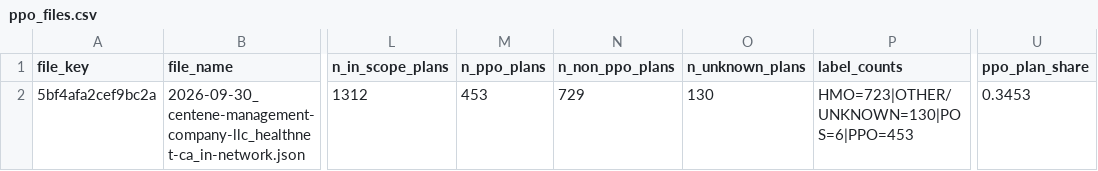
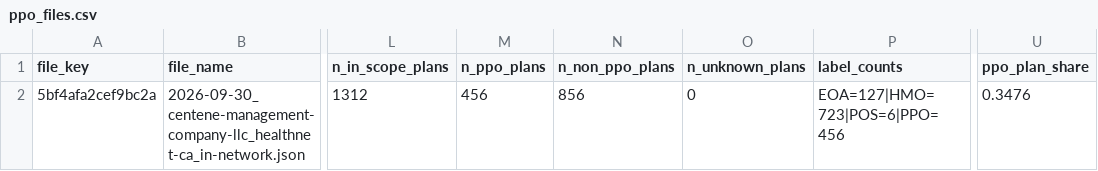
Before and after one commit to Tanishka3010/Hilabs-Hackathon, a CSV file: outputs/c2/ppo_files.csv, drawn as a sheet; only a part is shown, gaps mark what is left out; the diff names each change by its address in the sheet, - before the commit and + after, or states it on an @@ line.

```diff
--- a/outputs/c2/ppo_files.csv
+++ b/outputs/c2/ppo_files.csv
-M2 (n_ppo_plans): 453
+M2 (n_ppo_plans): 456
-N2 (n_non_ppo_plans): 729
+N2 (n_non_ppo_plans): 856
-O2 (n_unknown_plans): 130
+O2 (n_unknown_plans): 0
-P2 (label_counts): HMO=723|OTHER/UNKNOWN=130|POS=6|PPO=453
+P2 (label_counts): EOA=127|HMO=723|POS=6|PPO=456
-U2 (ppo_plan_share): 0.3453
+U2 (ppo_plan_share): 0.3476
```
Also changed, not shown: outputs/c2/exclusions_summary.csv, outputs/c2/file_classification.csv, 11 other files.
